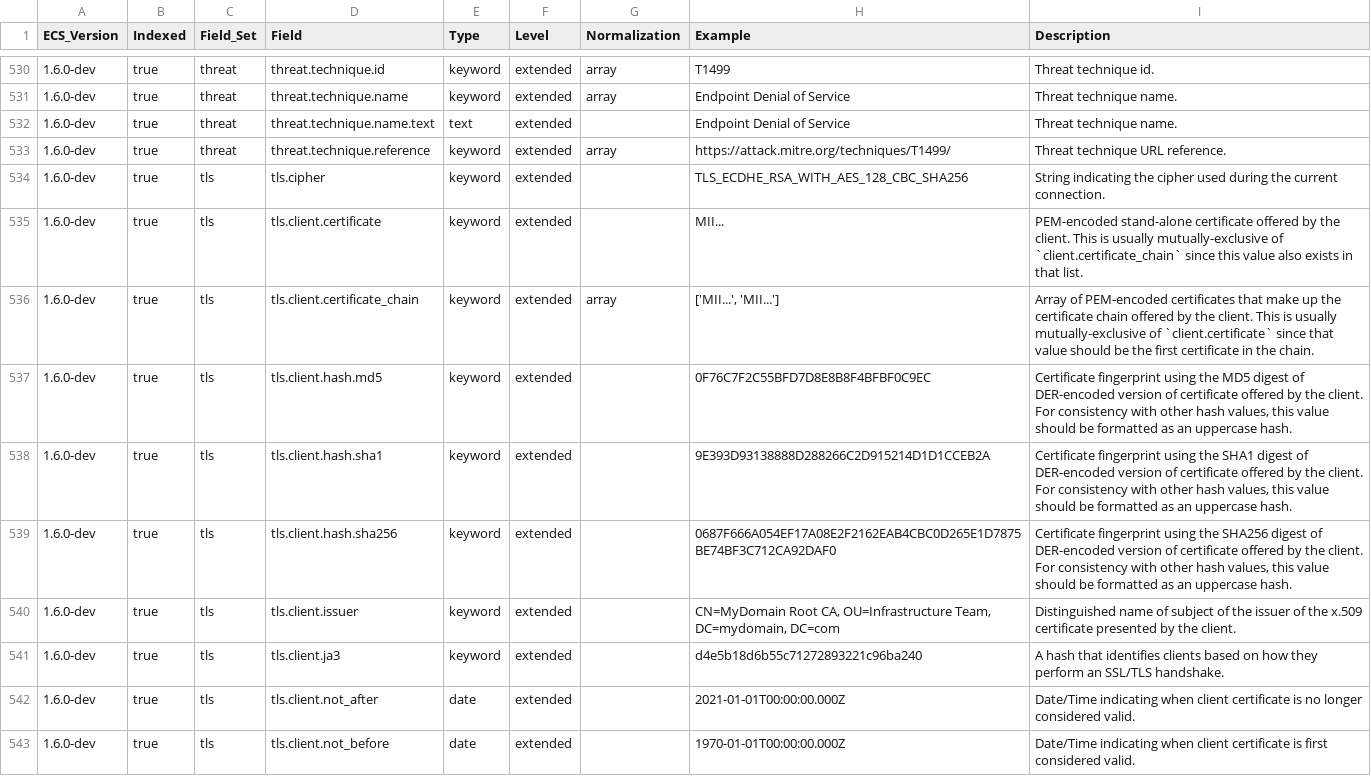
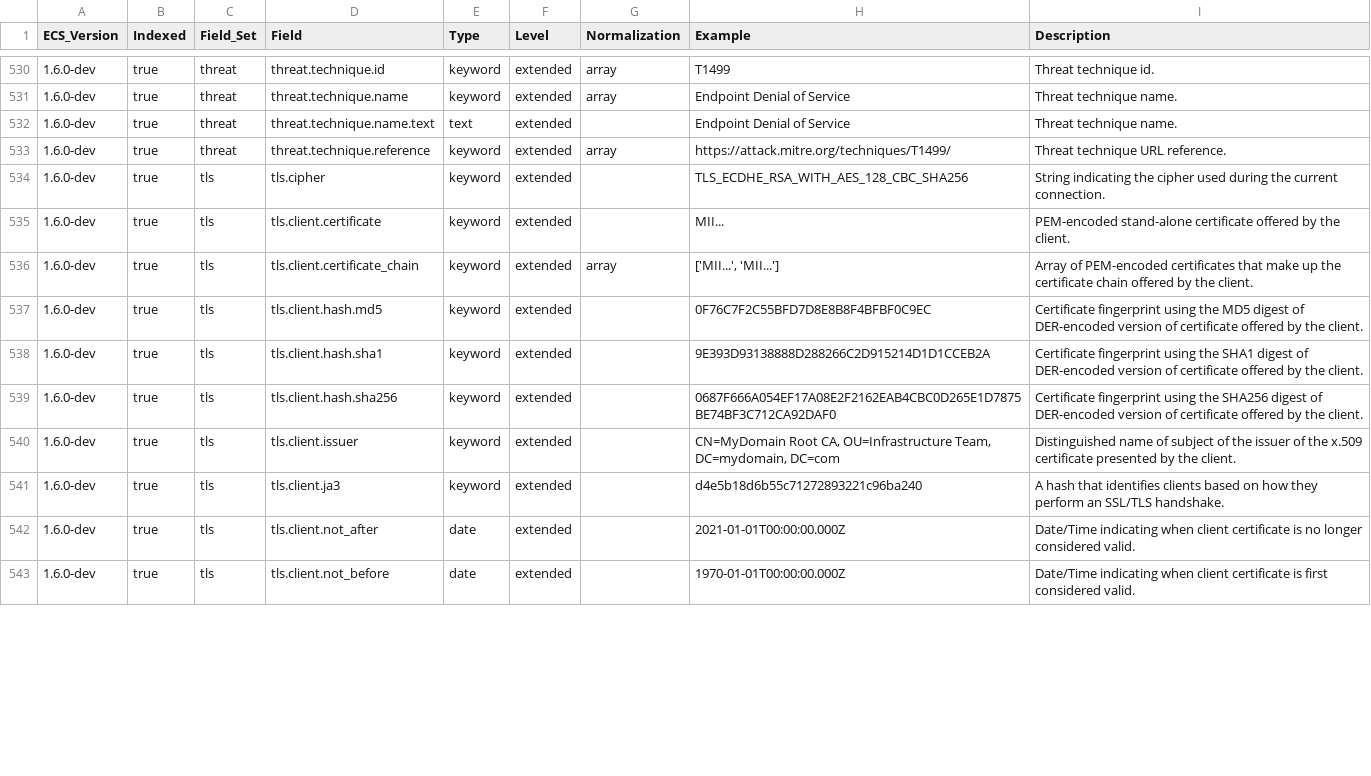
Before and after one commit to elastic/ecs, a CSV file: generated/csv/fields.csv, drawn as a sheet; only a part is shown, gaps mark what is left out; the diff covers the shown part only.

Commit message:
Fix all descriptions that were indeed too long.

```diff
--- a/generated/csv/fields.csv
+++ b/generated/csv/fields.csv
@@ -534,7 +534,7 @@ ECS_Version,Indexed,Field_Set,Field,Type,Level,Normalization,Example,Description
 1.6.0-dev,true,tls,tls.cipher,keyword,extended,,TLS_ECDHE_RSA_WITH_AES_128_CBC_SHA256,String indicating the cipher used during the current connection.
-1.6.0-dev,true,tls,tls.client.certificate,keyword,extended,,MII...,PEM-encoded stand-alone certificate offered by the client. This is usually mutually-exclusive of `client.certificate_chain` since this value also exists in that list.
-1.6.0-dev,true,tls,tls.client.certificate_chain,keyword,extended,array,"['MII...', 'MII...']",Array of PEM-encoded certificates that make up the certificate chain offered by the client. This is usually mutually-exclusive of `client.certificate` since that value should be the first certificate in the chain.
-1.6.0-dev,true,tls,tls.client.hash.md5,keyword,extended,,0F76C7F2C55BFD7D8E8B8F4BFBF0C9EC,"Certificate fingerprint using the MD5 digest of DER-encoded version of certificate offered by the client. For consistency with other hash values, this value should be formatted as an uppercase hash."
-1.6.0-dev,true,tls,tls.client.hash.sha1,keyword,extended,,9E393D93138888D288266C2D915214D1D1CCEB2A,"Certificate fingerprint using the SHA1 digest of DER-encoded version of certificate offered by the client. For consistency with other hash values, this value should be formatted as an uppercase hash."
-1.6.0-dev,true,tls,tls.client.hash.sha256,keyword,extended,,0687F666A054EF17A08E2F2162EAB4CBC0D265E1D7875BE74BF3C712CA92DAF0,"Certificate fingerprint using the SHA256 digest of DER-encoded version of certificate offered by the client. For consistency with other hash values, this value should be formatted as an uppercase hash."
+1.6.0-dev,true,tls,tls.client.certificate,keyword,extended,,MII...,PEM-encoded stand-alone certificate offered by the client.
+1.6.0-dev,true,tls,tls.client.certificate_chain,keyword,extended,array,"['MII...', 'MII...']",Array of PEM-encoded certificates that make up the certificate chain offered by the client.
+1.6.0-dev,true,tls,tls.client.hash.md5,keyword,extended,,0F76C7F2C55BFD7D8E8B8F4BFBF0C9EC,Certificate fingerprint using the MD5 digest of DER-encoded version of certificate offered by the client.
+1.6.0-dev,true,tls,tls.client.hash.sha1,keyword,extended,,9E393D93138888D288266C2D915214D1D1CCEB2A,Certificate fingerprint using the SHA1 digest of DER-encoded version of certificate offered by the client.
+1.6.0-dev,true,tls,tls.client.hash.sha256,keyword,extended,,0687F666A054EF17A08E2F2162EAB4CBC0D265E1D7875BE74BF3C712CA92DAF0,Certificate fingerprint using the SHA256 digest of DER-encoded version of certificate offered by the client.
 1.6.0-dev,true,tls,tls.client.issuer,keyword,extended,,"CN=MyDomain Root CA, OU=Infrastructure Team, DC=mydomain, DC=com",Distinguished name of subject of the issuer of the x.509 certificate presented by the client.
```
Also changed, not shown: 22 edited cells elsewhere in this file, 11 other files.
